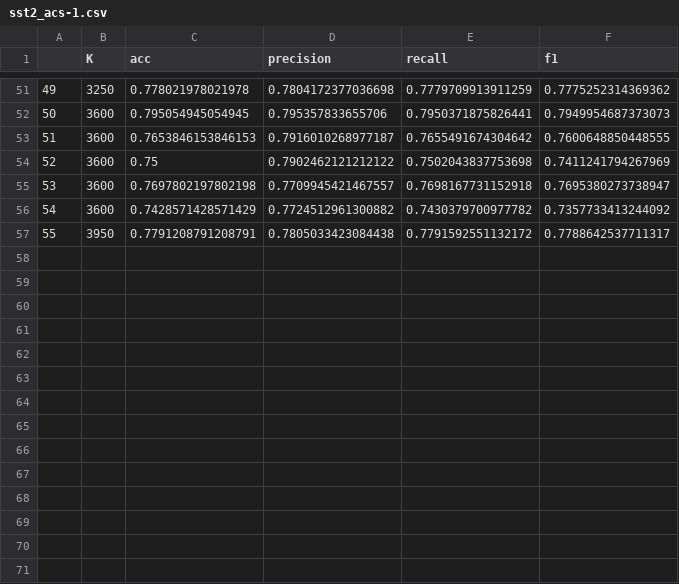
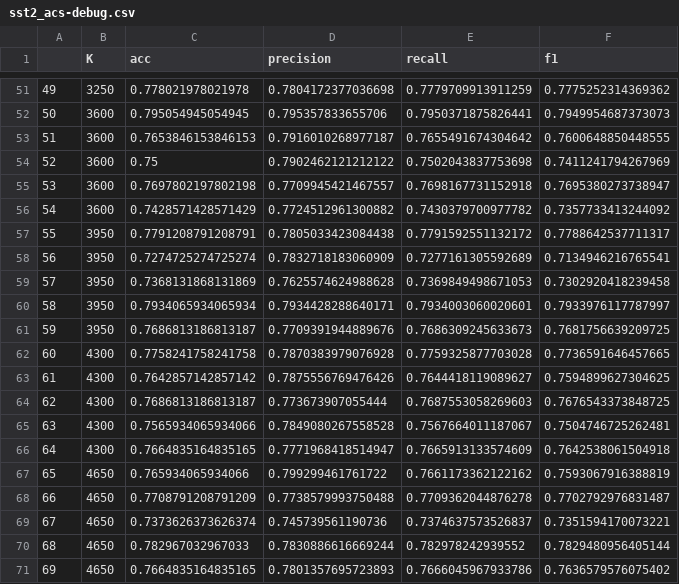
Before and after one commit to mss423/ACS-LessIsMore, a CSV file: results/sst2/sst2_acs-debug.csv (was results/sst2/sst2_acs-1.csv), drawn as a sheet; only a part is shown, gaps mark what is left out; the diff names each change by its address in the sheet, - before the commit and + after, or states it on an @@ line.

```diff
--- a/results/sst2/sst2_acs-1.csv
+++ b/results/sst2/sst2_acs-debug.csv
+row 58: 56 | 3950 | 0.7274725274725274 | 0.7832718183060909 | 0.7277161305592689 | 0.7134946216765541
+row 59: 57 | 3950 | 0.7368131868131869 | 0.7625574624988628 | 0.7369849498671053 | 0.7302920418239458
+row 60: 58 | 3950 | 0.7934065934065934 | 0.7934428288640171 | 0.7934003060020601 | 0.7933976117787997
+row 61: 59 | 3950 | 0.7686813186813187 | 0.7709391944889676 | 0.7686309245633673 | 0.7681756639209725
+row 62: 60 | 4300 | 0.7758241758241758 | 0.7870383979076928 | 0.7759325877703028 | 0.7736591646457665
+row 63: 61 | 4300 | 0.7642857142857142 | 0.7875556769476426 | 0.7644418119089627 | 0.7594899627304625
+row 64: 62 | 4300 | 0.7686813186813187 | 0.773673907055444 | 0.7687553058269603 | 0.7676543373848725
+row 65: 63 | 4300 | 0.7565934065934066 | 0.7849080267558528 | 0.7567664011187067 | 0.7504746725262481
+row 66: 64 | 4300 | 0.7664835164835165 | 0.7771968418514947 | 0.7665913133574609 | 0.7642538061504918
+row 67: 65 | 4650 | 0.765934065934066 | 0.799299461761722 | 0.7661173362122162 | 0.7593067916388819
+row 68: 66 | 4650 | 0.7708791208791209 | 0.7738579993750488 | 0.7709362044876278 | 0.7702792976831487
+row 69: 67 | 4650 | 0.7373626373626374 | 0.745739561190736 | 0.7374637573526837 | 0.7351594170073221
+row 70: 68 | 4650 | 0.782967032967033 | 0.7830886616669244 | 0.782978242939552 | 0.7829480956405144
+row 71: 69 | 4650 | 0.7664835164835165 | 0.7801357695723893 | 0.7666045967933786 | 0.7636579576075402
```
Also changed, not shown: results/fewrel/fewrel_acs-debug.csv, 2 other files.
